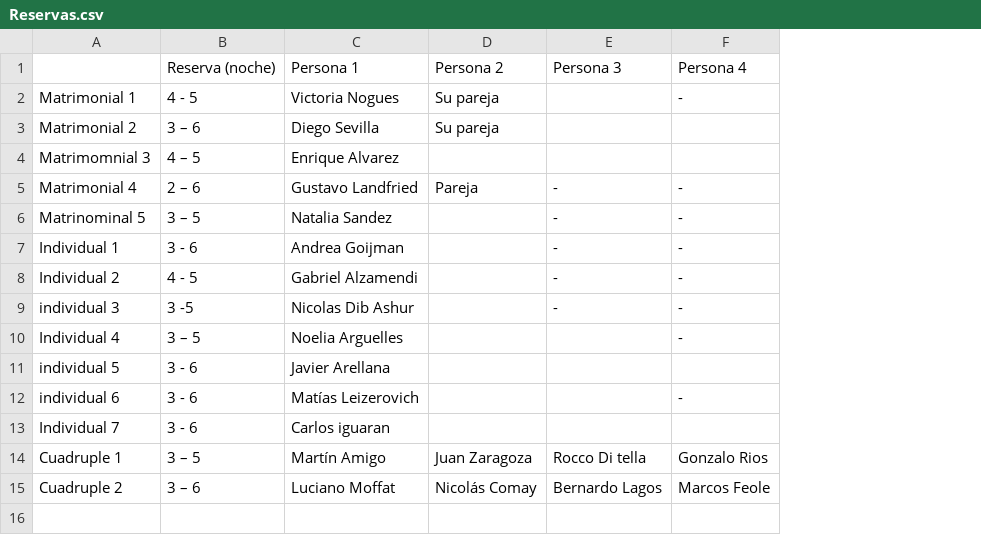
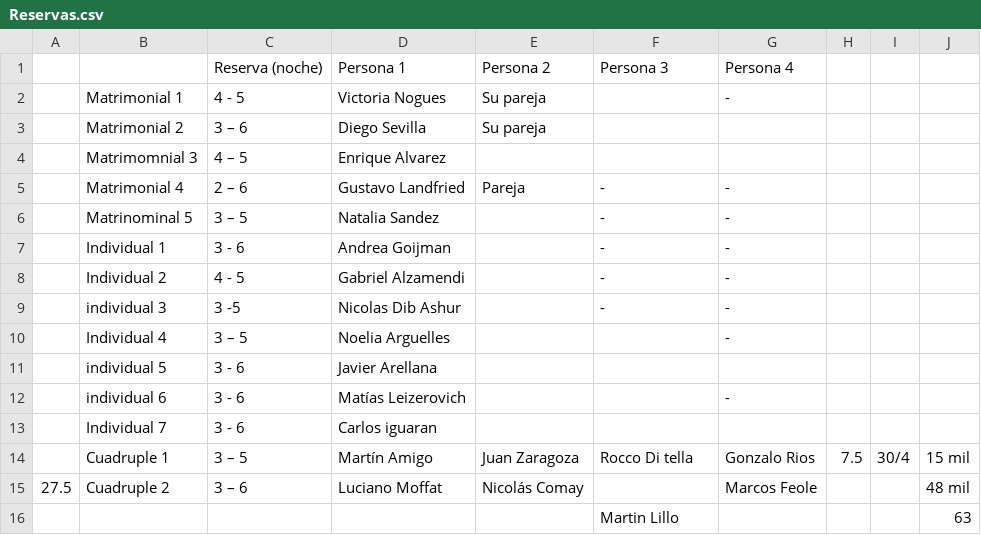
Before and after one commit to BayesDeLasProvinciasUnidasDelSur/congreso, a CSV file: 2023/Reservas.csv, drawn as a sheet; addresses are those after the commit; the diff names each change by its address in the sheet, - before the commit and + after, or states it on an @@ line.

```diff
--- a/2023/Reservas.csv
+++ b/2023/Reservas.csv
+column A, row 15: 27.5
+column H, row 14: 7.5
+column I, row 14: 30/4
+column J, rows 14-15: 15 mil | 48 mil
-F15: Bernardo Lagos
+F15: (empty)
+row 16:  |  |  |  |  | Martin Lillo |  |  |  | 63
```
Also changed, not shown: 7 other files.
